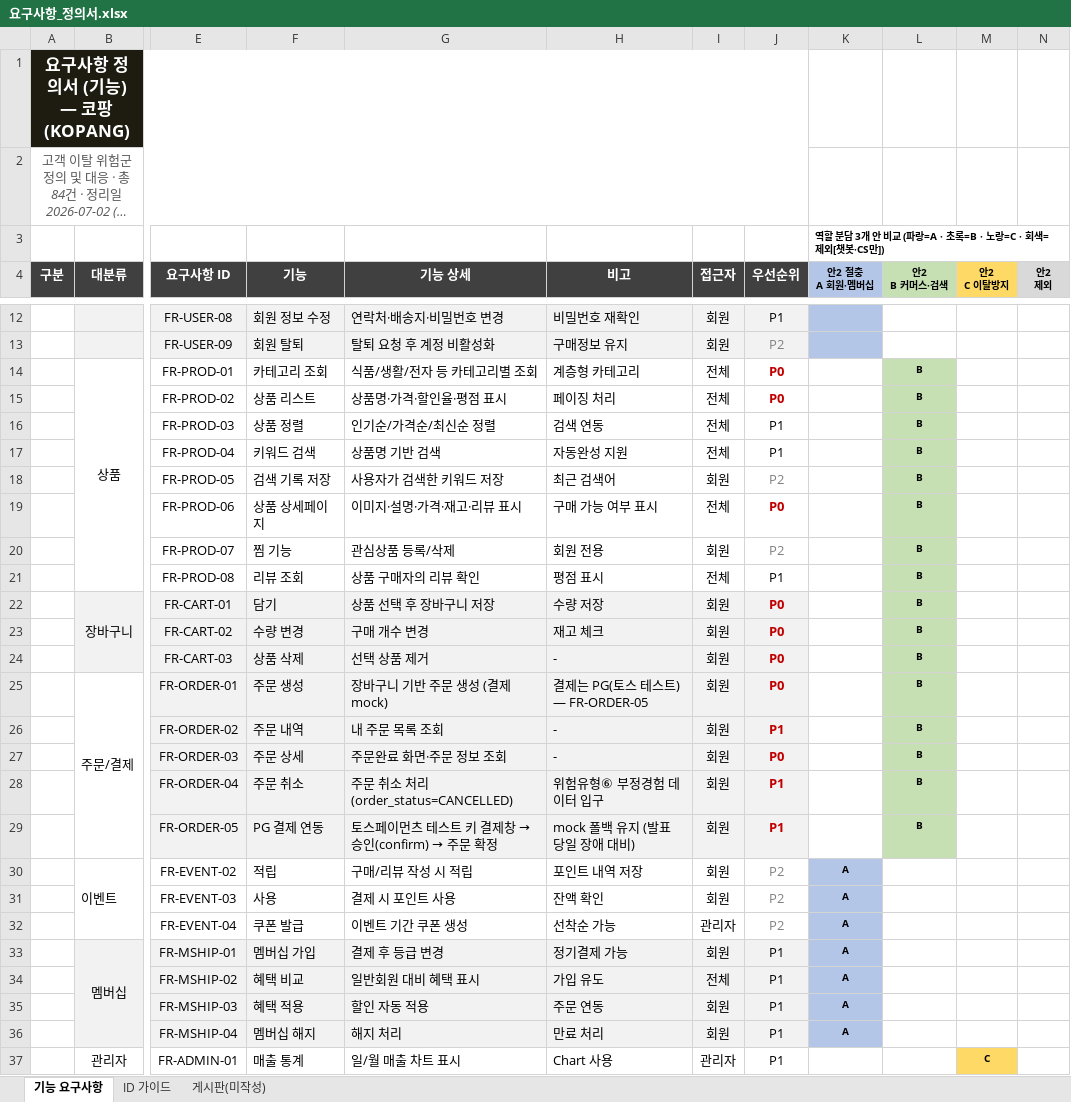
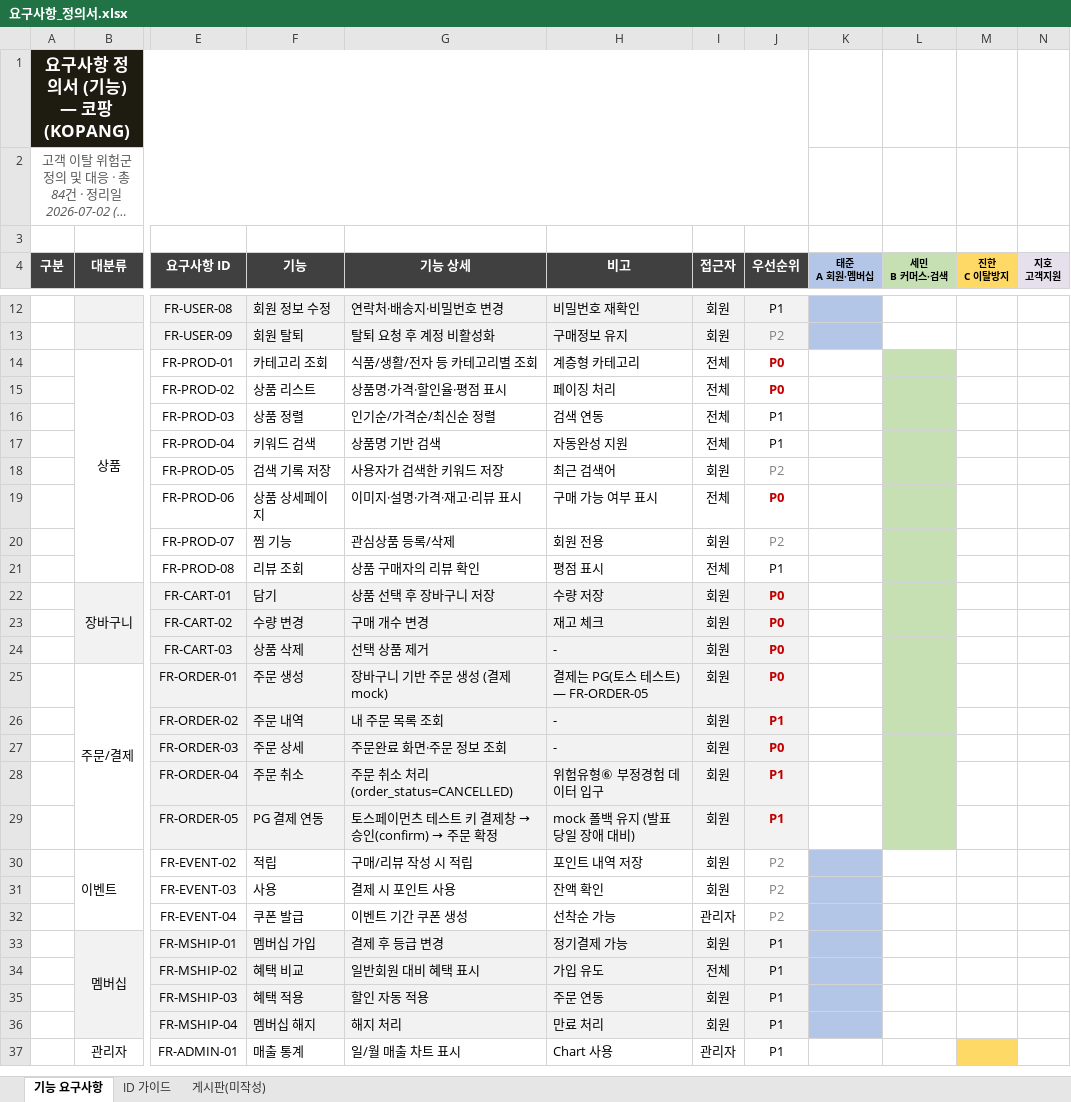
Before and after one commit to Hdev-x/kopang, an Excel workbook: docs/요구사항_정의서.xlsx, sheet 기능 요구사항, drawn as a sheet; only a part is shown, gaps mark what is left out; long unchanged cells end in …; values as stored, in another font and other column widths than the file's, no borders; ↵ is a line break in a cell; the diff covers the shown part only; the diff names each change by its address in the sheet, - before the commit and + after, or states it on an @@ line.

```diff
--- a/docs/요구사항_정의서.xlsx (sheet 기능 요구사항)
+++ b/docs/요구사항_정의서.xlsx (sheet 기능 요구사항)
-K3 (태준 A 회원·멤버십): 역할 분담 3개 안 비교 (파랑=A · 초록=B · 노랑=C · 회색=제외[챗봇·CS만])
+K3 (태준 A 회원·멤버십): (empty)
-K4: 안2 절충 ↵ A 회원·멤버십
+K4: 태준 ↵ A 회원·멤버십
-L4: 안2 ↵ B 커머스·검색
+L4: 세민 ↵ B 커머스·검색
-M4: 안2 ↵ C 이탈방지
+M4: 진한 ↵ C 이탈방지
-N4: 안2 ↵ 제외
+N4: 지호 ↵ 고객지원
-L14:L29 (세민 B 커머스·검색): B
+L14:L29 (세민 B 커머스·검색): (empty)
-K30:K36 (태준 A 회원·멤버십): A
+K30:K36 (태준 A 회원·멤버십): (empty)
-M37 (진한 C 이탈방지): C
+M37 (진한 C 이탈방지): (empty)
```
Also changed, not shown: 51 edited cells elsewhere in this sheet, docs/DB_스키마.xlsx, 6 other files.
